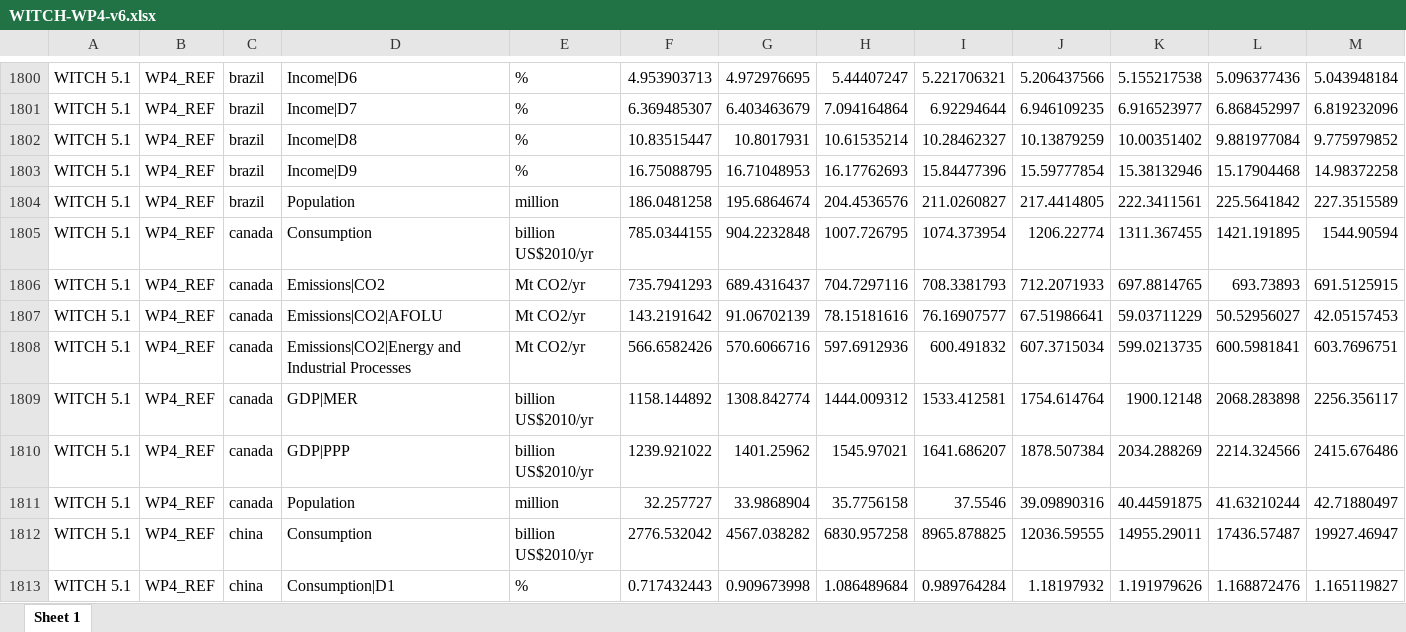
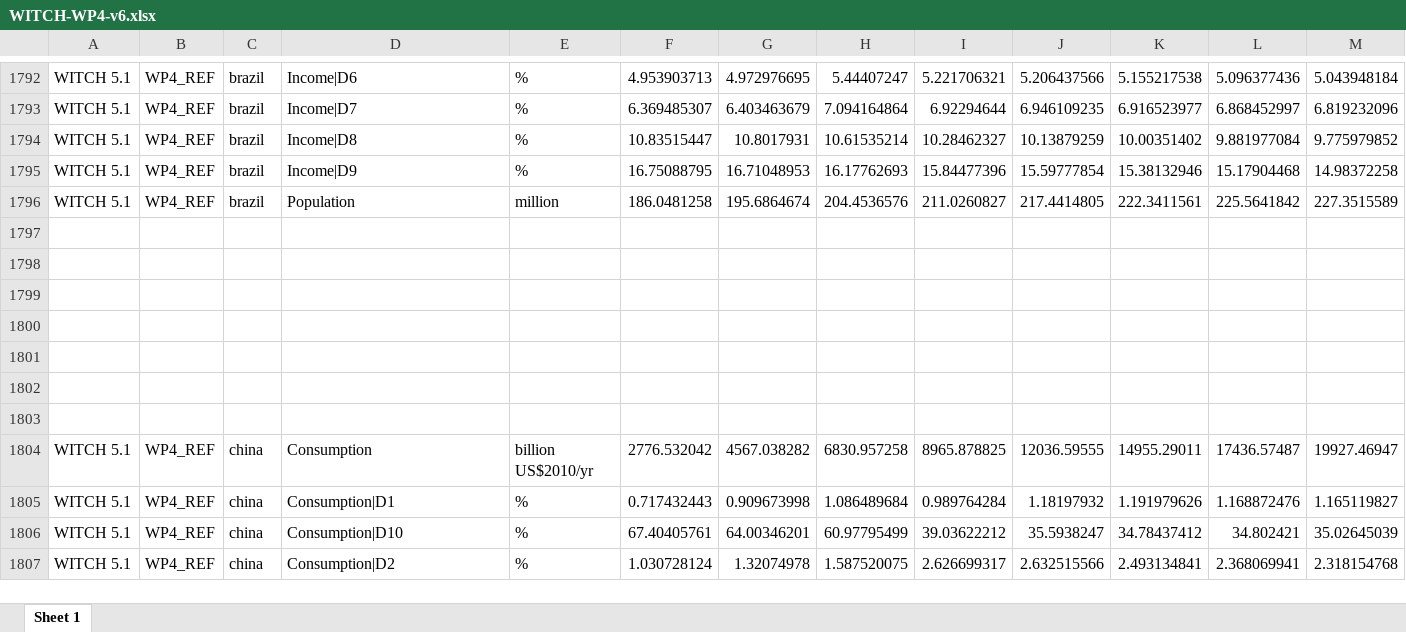
Before and after one commit to JohannesEmm/navigate_inequality_mip, an Excel workbook: model_results/WITCH-WP4-v6.xlsx, sheet Sheet 1, drawn as a sheet; only a part is shown, gaps mark what is left out; the shorter side is filled out with more unchanged rows; values as stored, in another font and other column widths than the file's, no borders; addresses are those after the commit; rows hold the shown columns only; the diff covers the shown part only; the diff names each change by its address in the sheet, - before the commit and + after, or states it on an @@ line.

```diff
--- a/model_results/WITCH-WP4-v6.xlsx (sheet Sheet 1)
+++ b/model_results/WITCH-WP4-v6.xlsx (sheet Sheet 1)
-row 1797: WITCH 5.1 | WP4_REF | canada | Consumption | billion US$2010/yr | 785.0344155 | 904.2232848 | 1007.726795 | 1074.373954 | 1206.22774 | 1311.367455 | 1421.191895 | 1544.90594
+row 1797: (empty)
-row 1798: WITCH 5.1 | WP4_REF | canada | Emissions|CO2 | Mt CO2/yr | 735.7941293 | 689.4316437 | 704.7297116 | 708.3381793 | 712.2071933 | 697.8814765 | 693.73893 | 691.5125915
+row 1798: (empty)
-row 1799: WITCH 5.1 | WP4_REF | canada | Emissions|CO2|AFOLU | Mt CO2/yr | 143.2191642 | 91.06702139 | 78.15181616 | 76.16907577 | 67.51986641 | 59.03711229 | 50.52956027 | 42.05157453
+row 1799: (empty)
-row 1800: WITCH 5.1 | WP4_REF | canada | Emissions|CO2|Energy and Industrial Processes | Mt CO2/yr | 566.6582426 | 570.6066716 | 597.6912936 | 600.491832 | 607.3715034 | 599.0213735 | 600.5981841 | 603.7696751
+row 1800: (empty)
-row 1801: WITCH 5.1 | WP4_REF | canada | GDP|MER | billion US$2010/yr | 1158.144892 | 1308.842774 | 1444.009312 | 1533.412581 | 1754.614764 | 1900.12148 | 2068.283898 | 2256.356117
+row 1801: (empty)
-row 1802: WITCH 5.1 | WP4_REF | canada | GDP|PPP | billion US$2010/yr | 1239.921022 | 1401.25962 | 1545.97021 | 1641.686207 | 1878.507384 | 2034.288269 | 2214.324566 | 2415.676486
+row 1802: (empty)
-row 1803: WITCH 5.1 | WP4_REF | canada | Population | million | 32.257727 | 33.9868904 | 35.7756158 | 37.5546 | 39.09890316 | 40.44591875 | 41.63210244 | 42.71880497
+row 1803: (empty)
```
Also changed, not shown: 8 removed rows and 600 edited cells elsewhere in this sheet, 1 other file.
